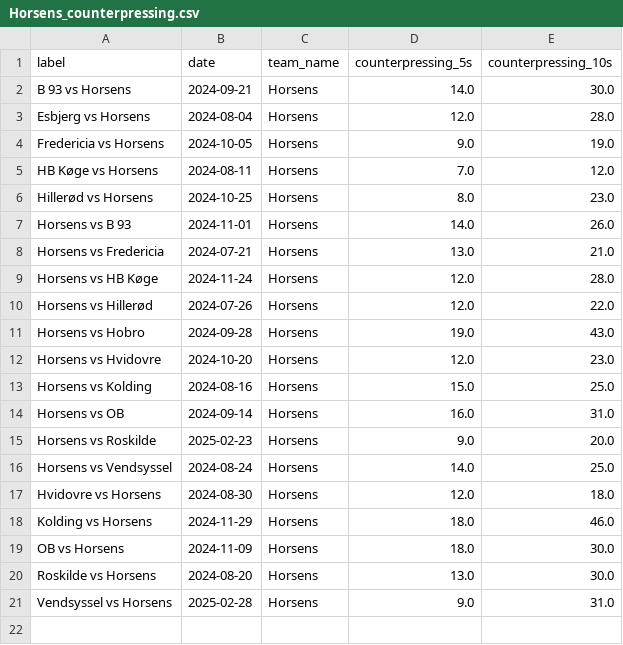
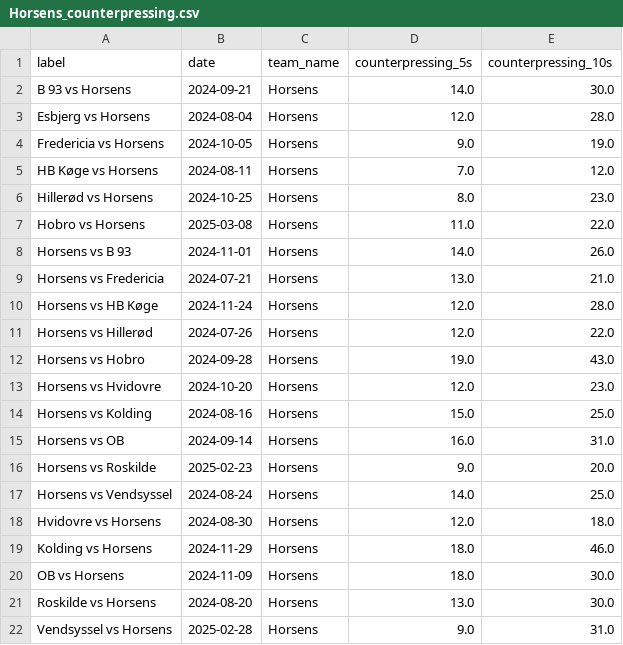
Before and after one commit to AC-Horsens/AC-Horsens-First-Team, a CSV file: DNK_1_Division_2024_2025/Horsens/Horsens_counterpressing.csv, drawn as a sheet; the diff names each change by its address in the sheet, - before the commit and + after, or states it on an @@ line.

```diff
--- a/DNK_1_Division_2024_2025/Horsens/Horsens_counterpressing.csv
+++ b/DNK_1_Division_2024_2025/Horsens/Horsens_counterpressing.csv
+row 7: Hobro vs Horsens | 2025-03-08 | Horsens | 11.0 | 22.0
```
Also changed, not shown: Bonus.csv, DNK_1_Division_2024_2025/Space_control_all DNK_1_Division_2024_2025.csv, 22 other files.
